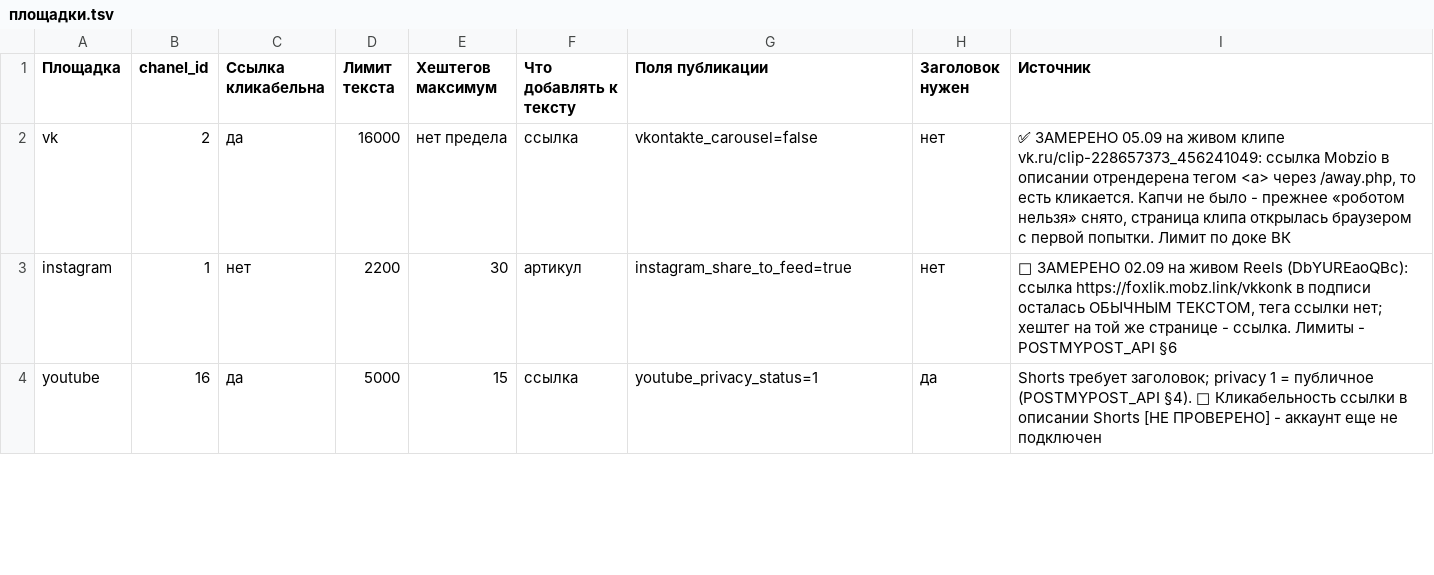
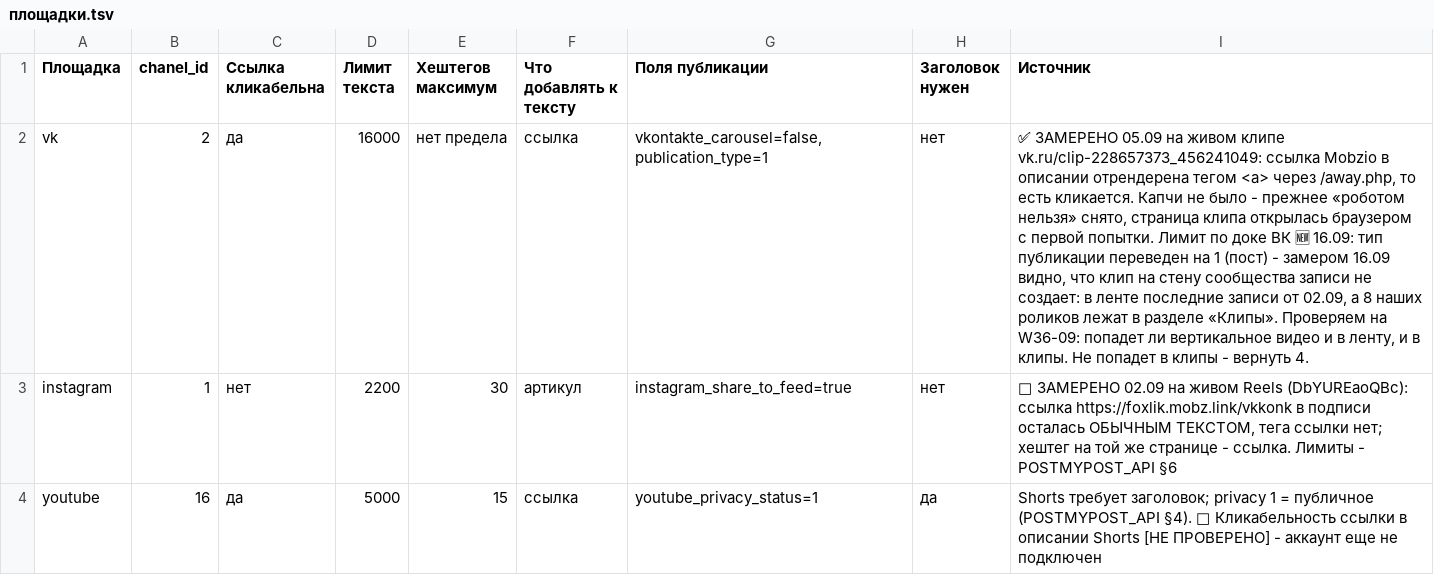
Before and after one commit to Vladfoxlik/foxlik-pipeline, a TSV file: data/площадки.tsv, drawn as a sheet; only a part is shown; the diff names each change by its address in the sheet, - before the commit and + after, or states it on an @@ line.

Commit message:
ВК публикуем записью, а не клипом (замер на W36-09)
Снимок pipeline/ из приватного репозитория.

```diff
--- a/data/площадки.tsv
+++ b/data/площадки.tsv
-G2 (Поля публикации): vkontakte_carousel=false
+G2 (Поля публикации): vkontakte_carousel=false,publication_type=1
-I2 (Источник): …доке ВК
+I2 (Источник): …доке ВК 🆕 16.09: тип публикации переведен на 1 (пост) - замером 16.09 видно, что клип на стену сообщества записи не создает: в ленте последние записи от 02.09, а 8 наших роликов лежат в разделе «Клипы». Проверяем на W36-09: попадет ли вертикальное видео и в ленту, и в клипы. Не попадет в клипы - вернуть 4.
```
Also changed, not shown: 2 other files.
